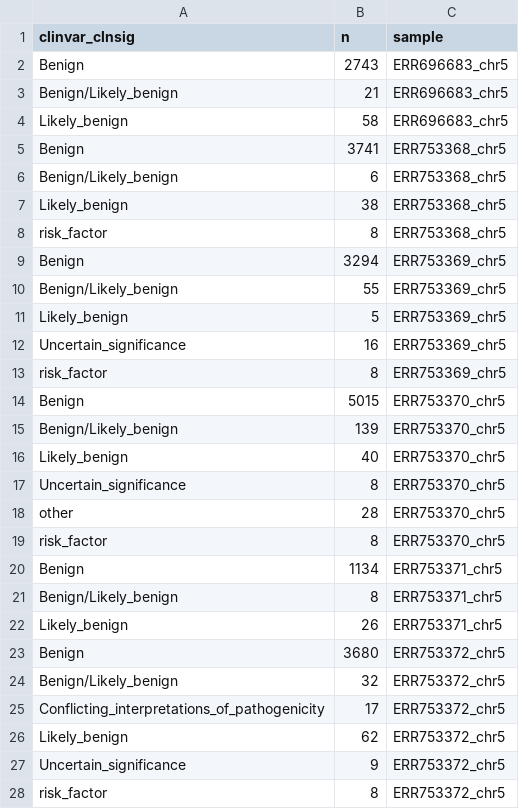
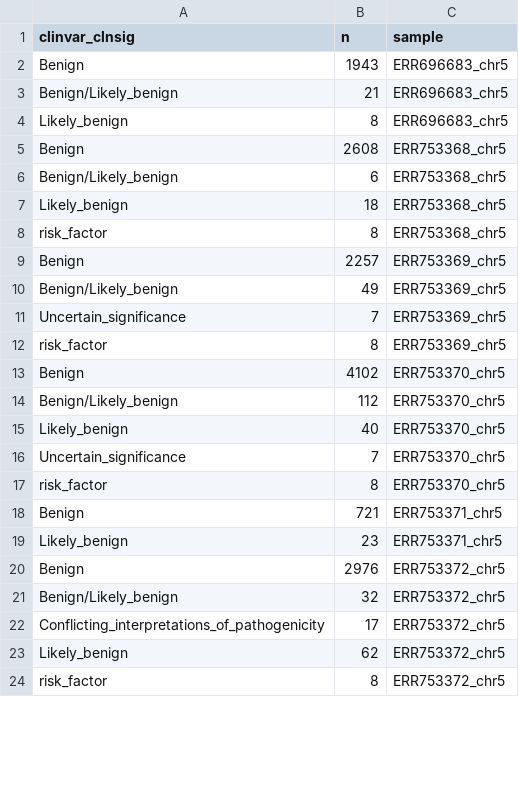
Before and after one commit to Juankkar/TFM, a TSV file: results/biostatistics/joined_tables/clinvar_clnsig.tsv, drawn as a sheet; only a part is shown; the diff covers the shown part only.

```diff
--- a/results/biostatistics/joined_tables/clinvar_clnsig.tsv
+++ b/results/biostatistics/joined_tables/clinvar_clnsig.tsv
@@ -1,24 +1,21 @@
 clinvar_clnsig	n	sample
-Benign	2743	ERR696683_chr5
+Benign	1943	ERR696683_chr5
 Benign/Likely_benign	21	ERR696683_chr5
-Likely_benign	58	ERR696683_chr5
-Benign	3741	ERR753368_chr5
+Likely_benign	8	ERR696683_chr5
+Benign	2608	ERR753368_chr5
 Benign/Likely_benign	6	ERR753368_chr5
-Likely_benign	38	ERR753368_chr5
+Likely_benign	18	ERR753368_chr5
 risk_factor	8	ERR753368_chr5
-Benign	3294	ERR753369_chr5
-Benign/Likely_benign	55	ERR753369_chr5
-Likely_benign	5	ERR753369_chr5
-Uncertain_significance	16	ERR753369_chr5
+Benign	2257	ERR753369_chr5
+Benign/Likely_benign	49	ERR753369_chr5
+Uncertain_significance	7	ERR753369_chr5
 risk_factor	8	ERR753369_chr5
-Benign	5015	ERR753370_chr5
-Benign/Likely_benign	139	ERR753370_chr5
+Benign	4102	ERR753370_chr5
+Benign/Likely_benign	112	ERR753370_chr5
 Likely_benign	40	ERR753370_chr5
-Uncertain_significance	8	ERR753370_chr5
-other	28	ERR753370_chr5
+Uncertain_significance	7	ERR753370_chr5
 risk_factor	8	ERR753370_chr5
-Benign	1134	ERR753371_chr5
-Benign/Likely_benign	8	ERR753371_chr5
-Likely_benign	26	ERR753371_chr5
-Benign	3680	ERR753372_chr5
+Benign	721	ERR753371_chr5
+Likely_benign	23	ERR753371_chr5
+Benign	2976	ERR753372_chr5
 Benign/Likely_benign	32	ERR753372_chr5
@@ -26,3 +23,2 @@ Conflicting_interpretations_of_pathogenicity	17	ERR753372_chr5
 Likely_benign	62	ERR753372_chr5
-Uncertain_significance	9	ERR753372_chr5
 risk_factor	8	ERR753372_chr5
```
Also changed, not shown: 5 removed rows and 11 edited cells elsewhere in this file, results/biostatistics/joined_tables/biotype.tsv, results/biostatistics/joined_tables/clin_sig.tsv, 45 other files.
